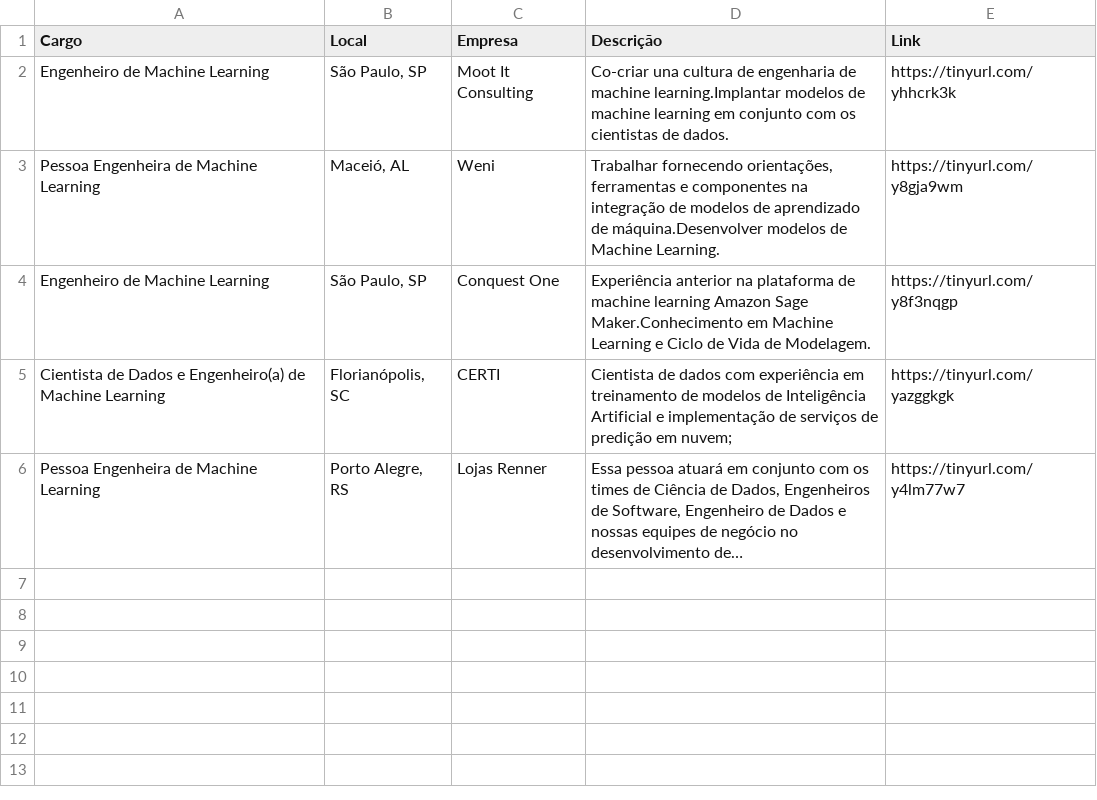
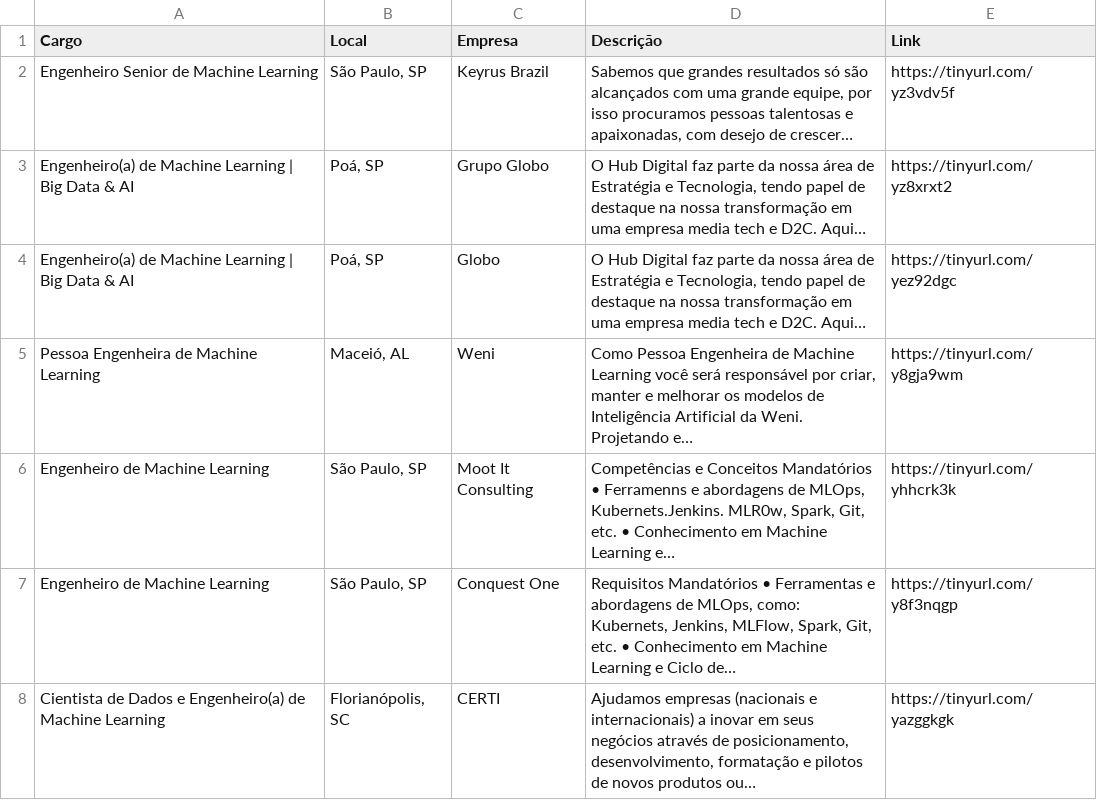
Before and after one commit to silviolima07/App-Indeed, a CSV file: CSV/indeed_Engenheiro_de_Machine_Learning.csv, drawn as a sheet.

```diff
--- a/CSV/indeed_Engenheiro_de_Machine_Learning.csv
+++ b/CSV/indeed_Engenheiro_de_Machine_Learning.csv
@@ -1,6 +1,8 @@
 Cargo,Local,Empresa,Descrição,Link
-Engenheiro de Machine Learning,"São Paulo, SP",Moot It Consulting,Co-criar una cultura de engenharia de machine learning.Implantar modelos de machine learning em conjunto com os cientistas de dados.,https://tinyurl.com/yhhcrk3k
-Pessoa Engenheira de Machine Learning,"Maceió, AL",Weni,"Trabalhar fornecendo orientações, ferramentas e componentes na integração de modelos de aprendizado de máquina.Desenvolver modelos de Machine Learning.",https://tinyurl.com/y8gja9wm
-Engenheiro de Machine Learning,"São Paulo, SP",Conquest One,Experiência anterior na plataforma de machine learning Amazon Sage Maker.Conhecimento em Machine Learning e Ciclo de Vida de Modelagem.,https://tinyurl.com/y8f3nqgp
-Cientista de Dados e Engenheiro(a) de Machine Learning,"Florianópolis, SC",CERTI,Cientista de dados com experiência em treinamento de modelos de Inteligência Artificial e implementação de serviços de predição em nuvem;,https://tinyurl.com/yazggkgk
-Pessoa Engenheira de Machine Learning,"Porto Alegre, RS",Lojas Renner,"Essa pessoa atuará em conjunto com os times de Ciência de Dados, Engenheiros de Software, Engenheiro de Dados e nossas equipes de negócio no desenvolvimento de…",https://tinyurl.com/y4lm77w7
+Engenheiro Senior de Machine Learning,"São Paulo, SP",Keyrus Brazil,"Sabemos que grandes resultados só são alcançados com uma grande equipe, por isso procuramos pessoas talentosas e apaixonadas, com desejo de crescer…",https://tinyurl.com/yz3vdv5f
+Engenheiro(a) de Machine Learning | Big Data & AI,"Poá, SP",Grupo Globo,"O Hub Digital faz parte da nossa área de Estratégia e Tecnologia, tendo papel de destaque na nossa transformação em uma empresa media tech e D2C. Aqui…",https://tinyurl.com/yz8xrxt2
+Engenheiro(a) de Machine Learning | Big Data & AI,"Poá, SP",Globo,"O Hub Digital faz parte da nossa área de Estratégia e Tecnologia, tendo papel de destaque na nossa transformação em uma empresa media tech e D2C. Aqui…",https://tinyurl.com/yez92dgc
+Pessoa Engenheira de Machine Learning,"Maceió, AL",Weni,"Como Pessoa Engenheira de Machine Learning você será responsável por criar, manter e melhorar os modelos de Inteligência Artificial da Weni. Projetando e…",https://tinyurl.com/y8gja9wm
+Engenheiro de Machine Learning,"São Paulo, SP",Moot It Consulting,"Competências e Conceitos Mandatórios • Ferramenns e abordagens de MLOps, Kubernets.Jenkins. MLR0w, Spark, Git, etc. • Conhecimento em Machine Learning e…",https://tinyurl.com/yhhcrk3k
+Engenheiro de Machine Learning,"São Paulo, SP",Conquest One,"Requisitos Mandatórios • Ferramentas e abordagens de MLOps, como: Kubernets, Jenkins, MLFlow, Spark, Git, etc. • Conhecimento em Machine Learning e Ciclo de…",https://tinyurl.com/y8f3nqgp
+Cientista de Dados e Engenheiro(a) de Machine Learning,"Florianópolis, SC",CERTI,"Ajudamos empresas (nacionais e internacionais) a inovar em seus negócios através de posicionamento, desenvolvimento, formatação e pilotos de novos produtos ou…",https://tinyurl.com/yazggkgk
```
Also changed, not shown: 1 other file.
